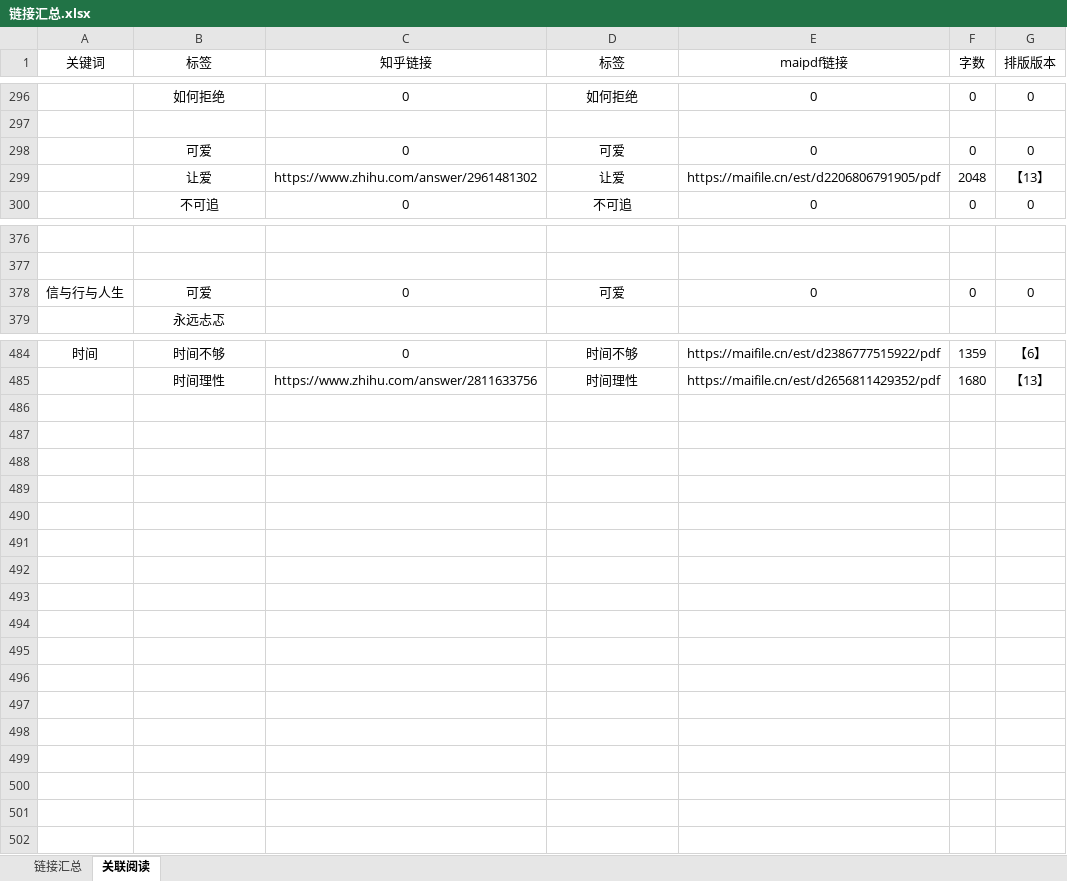
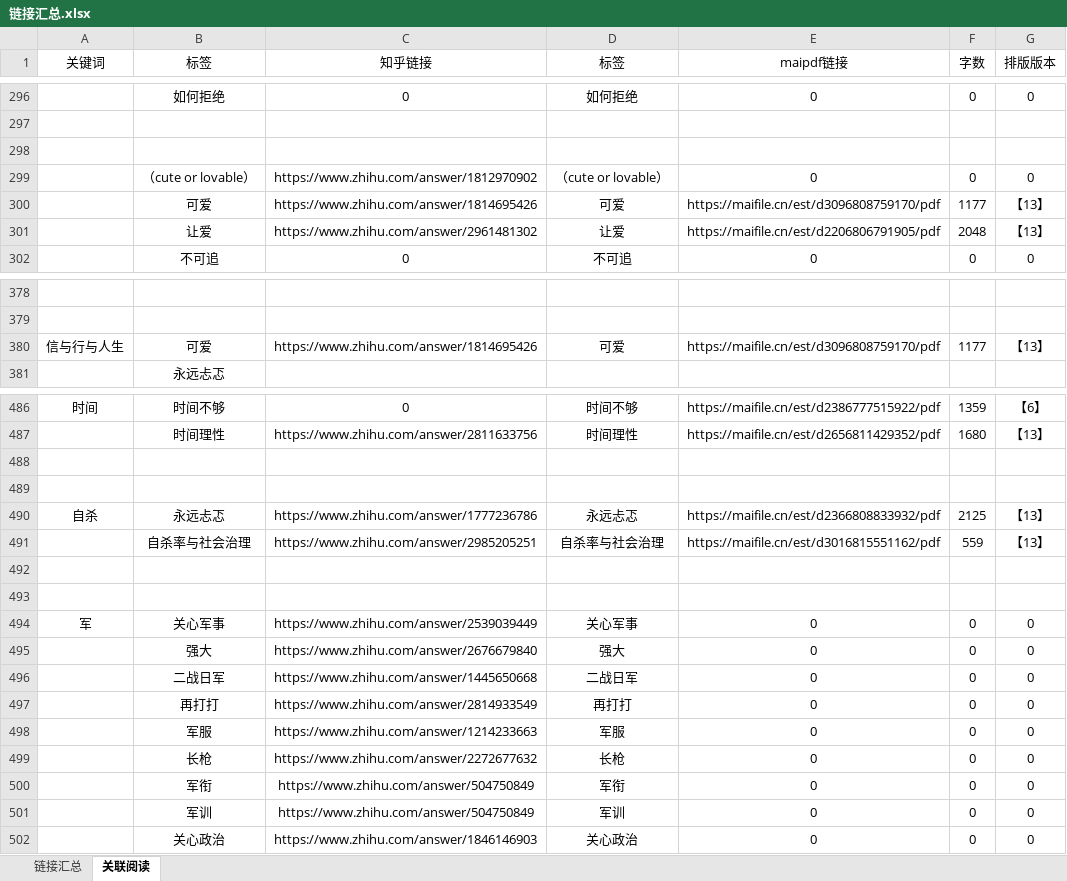
Before and after one commit to LKHRFUDI/Caritas-Learning, an Excel workbook: 链接汇总.xlsx, sheet 关联阅读, drawn as a sheet; only a part is shown, gaps mark what is left out; values as stored, in another font and other column widths than the file's, no borders; addresses are those after the commit; the diff covers the shown part only; the diff names each change by its address in the sheet, - before the commit and + after, or states it on an @@ line.

```diff
--- a/链接汇总.xlsx (sheet 关联阅读)
+++ b/链接汇总.xlsx (sheet 关联阅读)
-row 298:  | 可爱 | 0 | 可爱 | 0 | 0 | 0
+row 298: (empty)
+row 299:  | （cute or lovable） | https://www.zhihu.com/answer/1812970902 | （cute or lovable） | 0 | 0 | 0
+row 300:  | 可爱 | https://www.zhihu.com/answer/1814695426 | 可爱 | https://maifile.cn/est/d3096808759170/pdf | 1177 | 【13】
-C380 (知乎链接): 0
+C380 (知乎链接): https://www.zhihu.com/answer/1814695426
-E380 (maipdf链接): 0
+E380 (maipdf链接): https://maifile.cn/est/d3096808759170/pdf
-F380 (字数): 0
+F380 (字数): 1177
-G380 (排版版本): 0
+G380 (排版版本): 【13】
+row 488: (empty)
+row 489: (empty)
+row 490: 自杀 | 永远忐忑 | https://www.zhihu.com/answer/1777236786 | 永远忐忑 | https://maifile.cn/est/d2366808833932/pdf | 2125 | 【13】
+row 491:  | 自杀率与社会治理 | https://www.zhihu.com/answer/2985205251 | 自杀率与社会治理 | https://maifile.cn/est/d3016815551162/pdf | 559 | 【13】
+row 492: (empty)
+row 493: (empty)
+row 494: 军 | 关心军事 | https://www.zhihu.com/answer/2539039449 | 关心军事 | 0 | 0 | 0
+row 495:  | 强大 | https://www.zhihu.com/answer/2676679840 | 强大 | 0 | 0 | 0
+row 496:  | 二战日军 | https://www.zhihu.com/answer/1445650668 | 二战日军 | 0 | 0 | 0
+row 497:  | 再打打 | https://www.zhihu.com/answer/2814933549 | 再打打 | 0 | 0 | 0
+row 498:  | 军服 | https://www.zhihu.com/answer/1214233663 | 军服 | 0 | 0 | 0
+row 499:  | 长枪 | https://www.zhihu.com/answer/2272677632 | 长枪 | 0 | 0 | 0
+row 500:  | 军衔 | https://www.zhihu.com/answer/504750849 | 军衔 | 0 | 0 | 0
+row 501:  | 军训 | https://www.zhihu.com/answer/504750849 | 军训 | 0 | 0 | 0
+row 502:  | 关心政治 | https://www.zhihu.com/answer/1846146903 | 关心政治 | 0 | 0 | 0
```
Also changed, not shown: 4 edited cells elsewhere in this sheet, sheet 链接汇总, formulas that keep their value, 16 other files.
